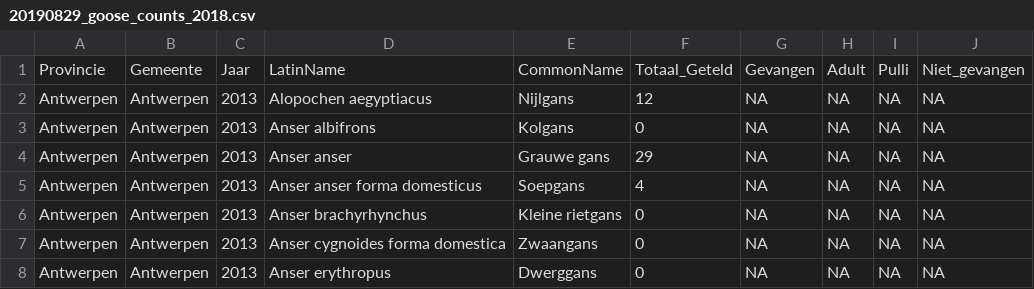
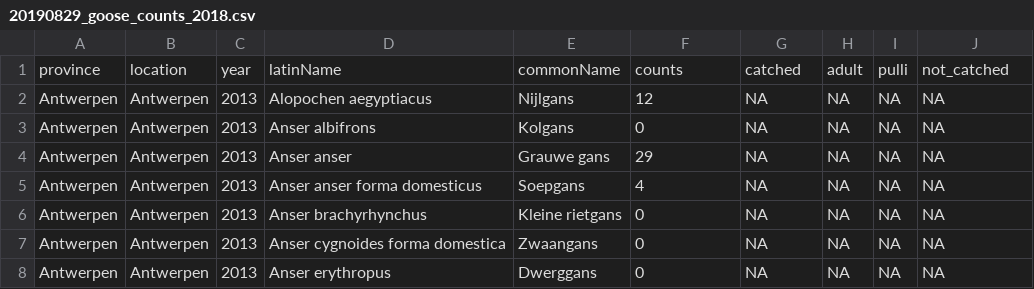
Before and after one commit to inbo/coding-club, a CSV file: data/20190829_goose_counts_2018.csv, drawn as a sheet; only a part is shown; removed rows and columns are numbered as before the commit, all else as after; the diff names each change by its address in the sheet, - before the commit and + after, or states it on an @@ line.

Commit message:
Translate column names to English

```diff
--- a/data/20190829_goose_counts_2018.csv
+++ b/data/20190829_goose_counts_2018.csv
-row 1: Provincie | Gemeente | Jaar | LatinName | CommonName | Totaal_Geteld | Gevangen | Adult | Pulli | Niet_gevangen
+row 1: province | location | year | latinName | commonName | counts | catched | adult | pulli | not_catched
```
